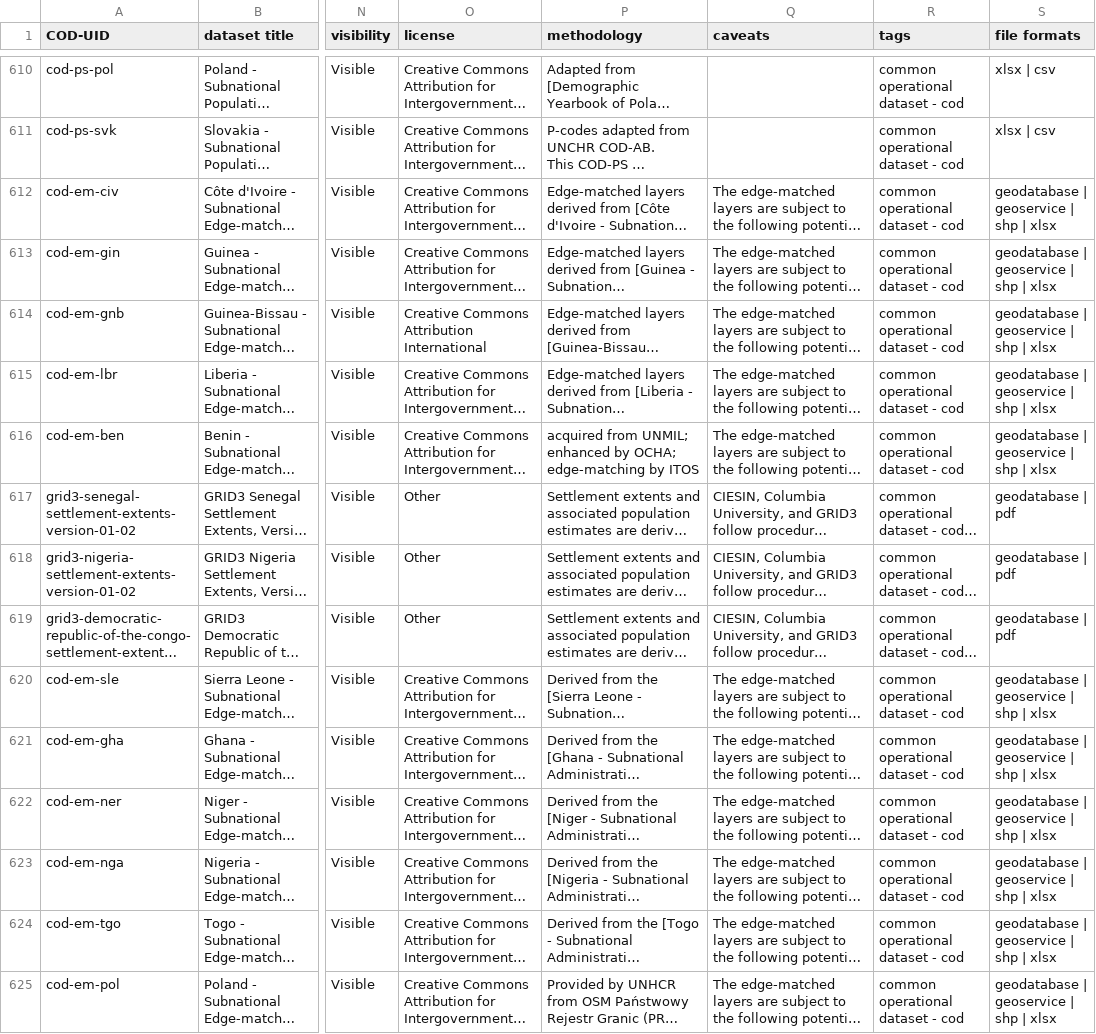
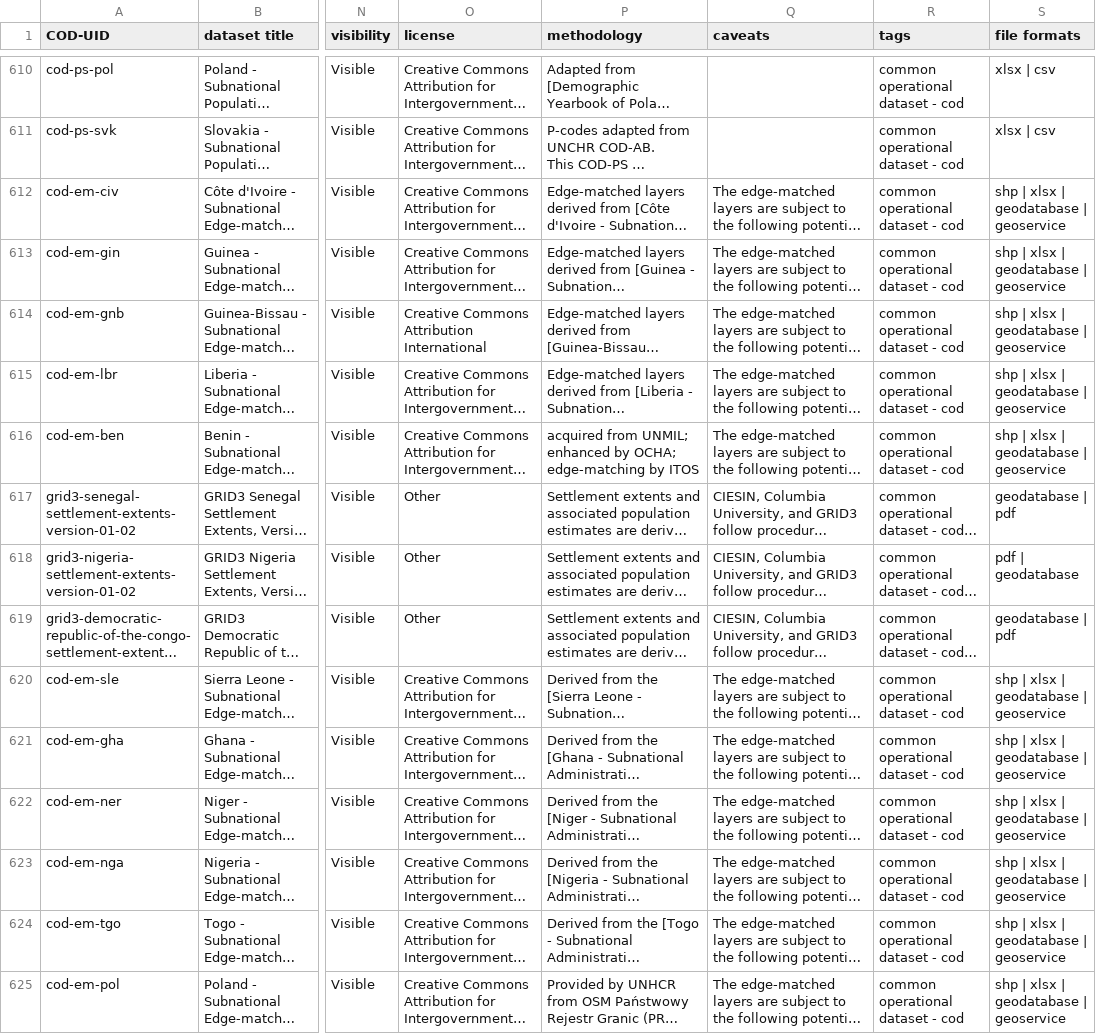
Before and after one commit to b-j-mills/cods-summary, a CSV file: datasets_tagged_cods.csv, drawn as a sheet; only a part is shown, gaps mark what is left out; long unchanged cells end in …; the diff covers the shown part only; the diff names each change by its address in the sheet, - before the commit and + after, or states it on an @@ line.

```diff
--- a/datasets_tagged_cods.csv
+++ b/datasets_tagged_cods.csv
-S612:S616 (file formats): geodatabase | geoservice | shp | xlsx
+S612:S616 (file formats): shp | xlsx | geodatabase | geoservice
-S618 (file formats): geodatabase | pdf
+S618 (file formats): pdf | geodatabase
-S620:S625 (file formats): geodatabase | geoservice | shp | xlsx
+S620:S625 (file formats): shp | xlsx | geodatabase | geoservice
```
Also changed, not shown: 167 edited cells elsewhere in this file, boundary_dataset_headers.csv, population_dataset_headers.csv.
